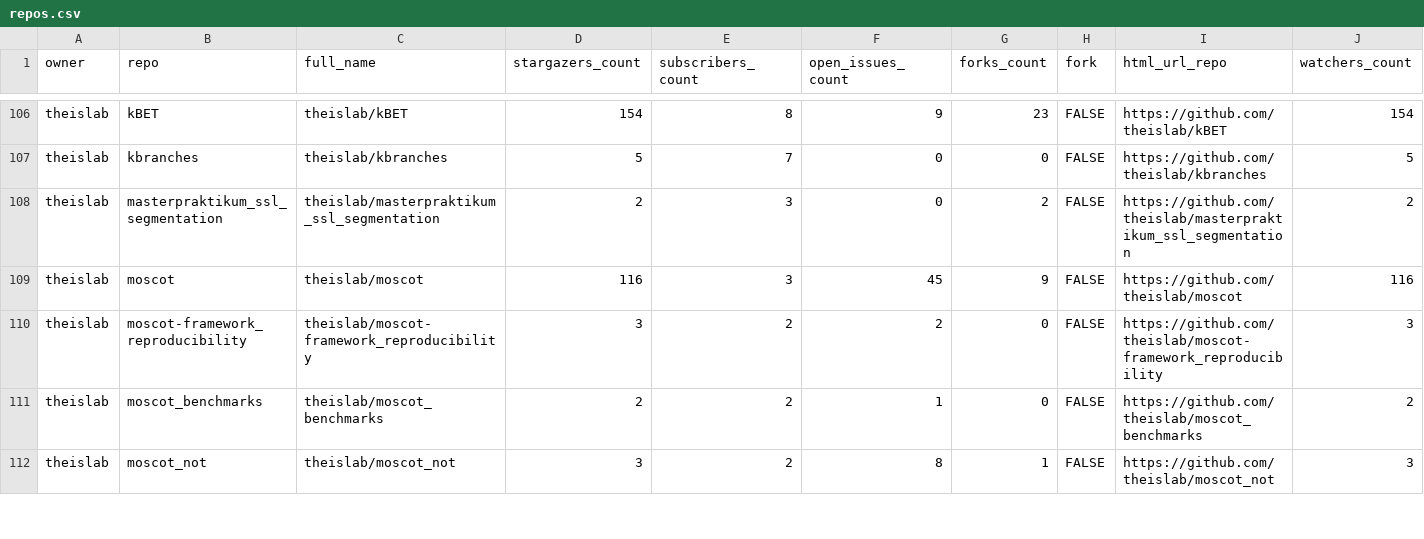
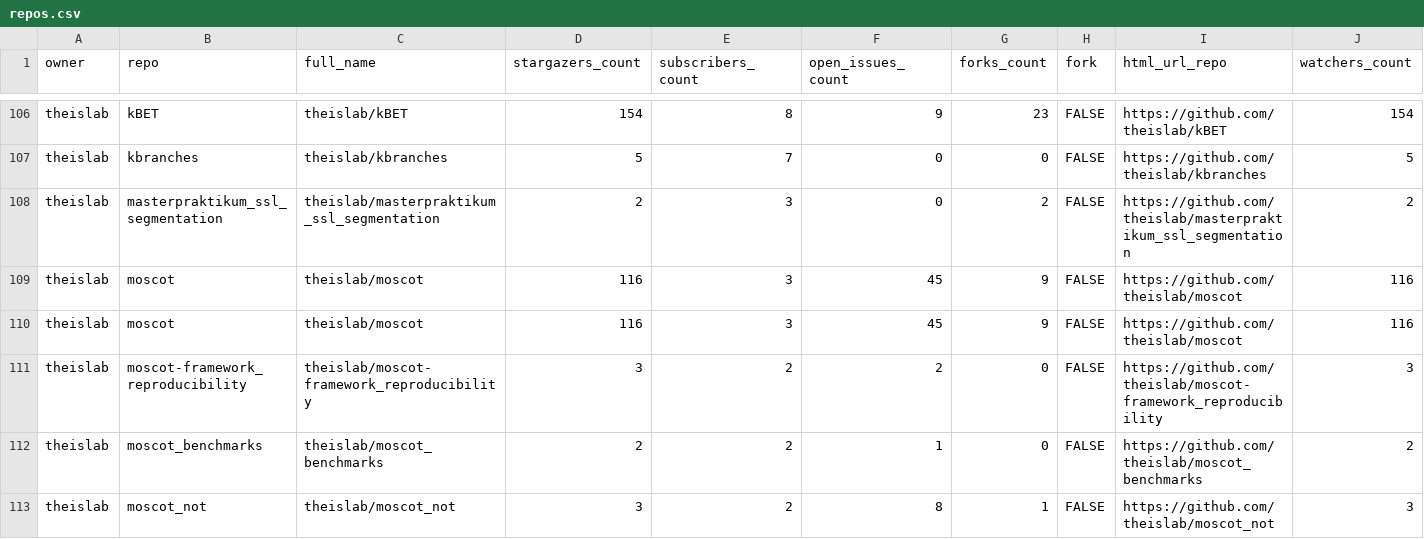
Before and after one commit to theislab/gh-dashboard, a CSV file: repos.csv, drawn as a sheet; only a part is shown, gaps mark what is left out; rows hold the shown columns only; the diff covers the shown part only; the diff names each change by its address in the sheet, - before the commit and + after, or states it on an @@ line.

```diff
--- a/repos.csv
+++ b/repos.csv
+row 110: theislab | moscot | theislab/moscot | 116 | 3 | 45 | 9 | FALSE | https://github.com/theislab/moscot | 116
```
Also changed, not shown: 27 edited cells elsewhere in this file, 2 other files.
